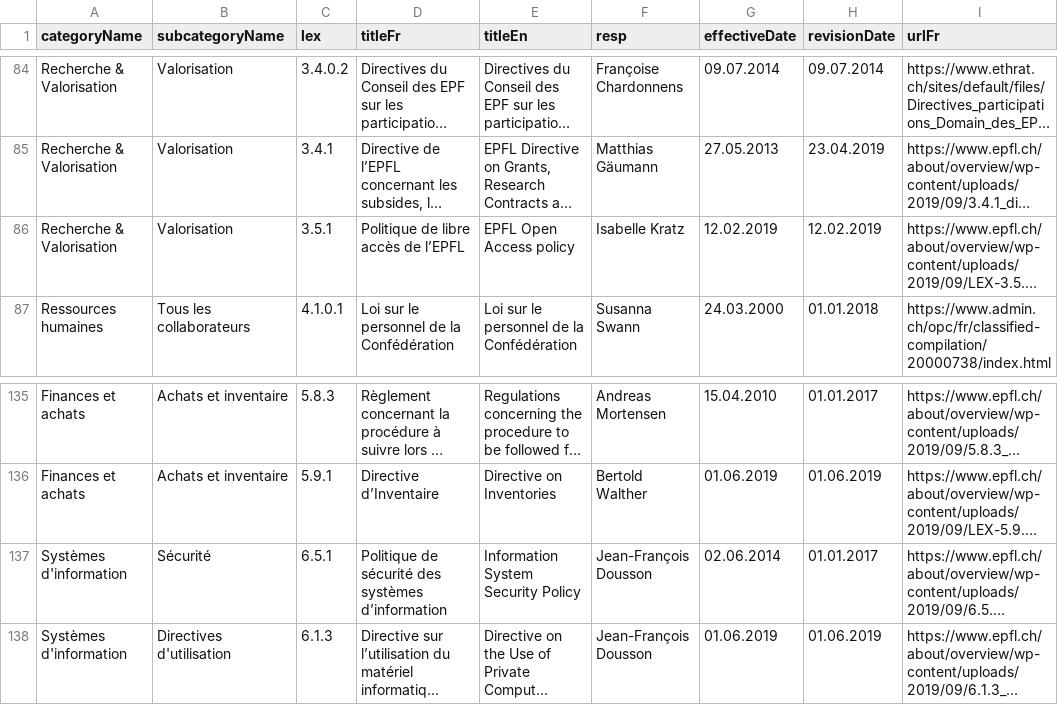
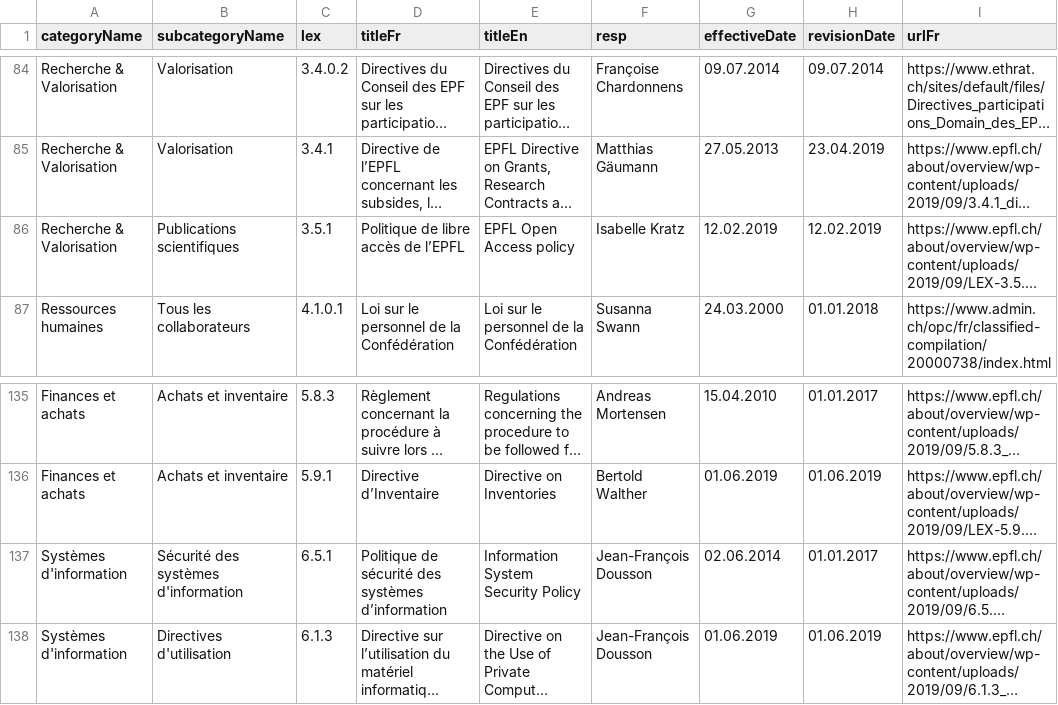
Before and after one commit to epfl-si/wp-polylex, a CSV file: app/private/polylex-20190913-0900.csv, drawn as a sheet; only a part is shown, gaps mark what is left out; long unchanged cells end in …; the diff names each change by its address in the sheet, - before the commit and + after, or states it on an @@ line.

Commit message:
import data final

```diff
--- a/app/private/polylex-20190913-0900.csv
+++ b/app/private/polylex-20190913-0900.csv
-B86 (subcategoryName): Valorisation
+B86 (subcategoryName): Publications scientifiques
-B137 (subcategoryName): Sécurité
+B137 (subcategoryName): Sécurité des systèmes d'information
```
Also changed, not shown: app/private/categories.csv, app/private/subcategories.csv, 5 other files.
